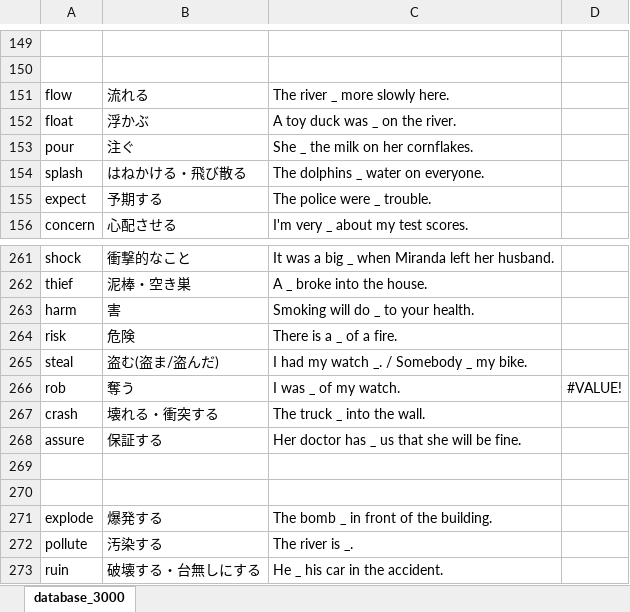
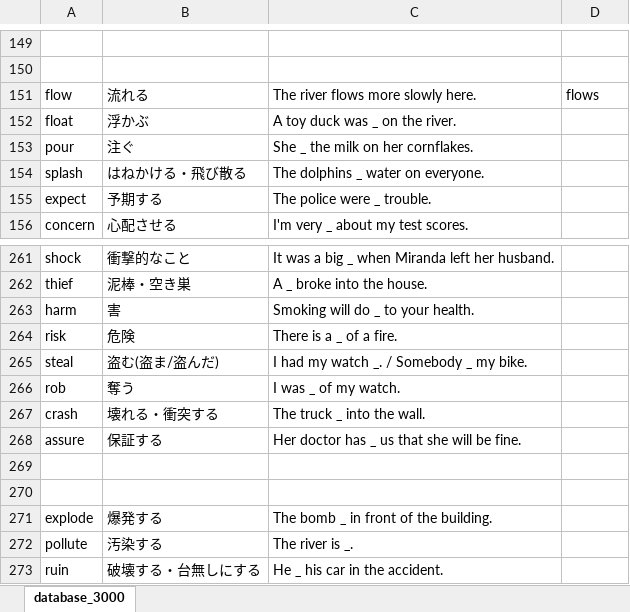
Before and after one commit to elsy0111/summer, an Excel workbook: database_3000.xlsm, sheet database_3000, drawn as a sheet; only a part is shown, gaps mark what is left out; values as stored, in another font and other column widths than the file's, no borders; the diff names each change by its address in the sheet, - before the commit and + after, or states it on an @@ line.

Commit message:
エラーなおした

```diff
--- a/database_3000.xlsm (sheet database_3000)
+++ b/database_3000.xlsm (sheet database_3000)
-C151: The river _ more slowly here.
+C151: The river flows more slowly here.
-D151: (empty)
+D151: flows
-D266: #VALUE!
+D266: (empty)
```
